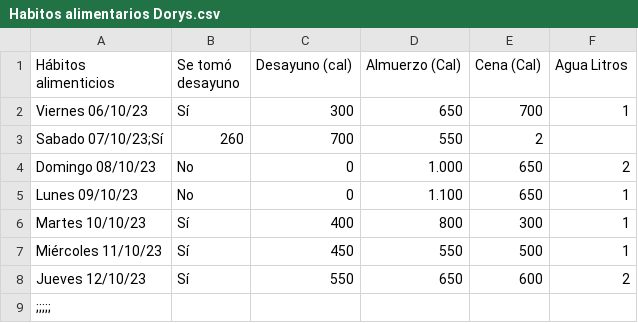
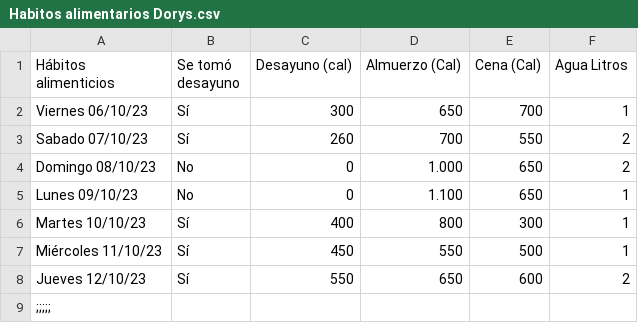
Before and after one commit to dsaroca/tareas, a CSV file: Tareas/tarea_03/Habitos alimentarios Dorys.csv, drawn as a sheet; removed rows and columns are numbered as before the commit, all else as after; the diff names each change by its address in the sheet, - before the commit and + after, or states it on an @@ line.

Commit message:
Update Habitos alimentarios Dorys.csv

```diff
--- a/Tareas/tarea_03/Habitos alimentarios Dorys.csv
+++ b/Tareas/tarea_03/Habitos alimentarios Dorys.csv
-row 3: Sabado 07/10/23;Sí | 260 | 700 | 550 | 2
+row 3: Sabado 07/10/23 | Sí | 260 | 700 | 550 | 2
```
